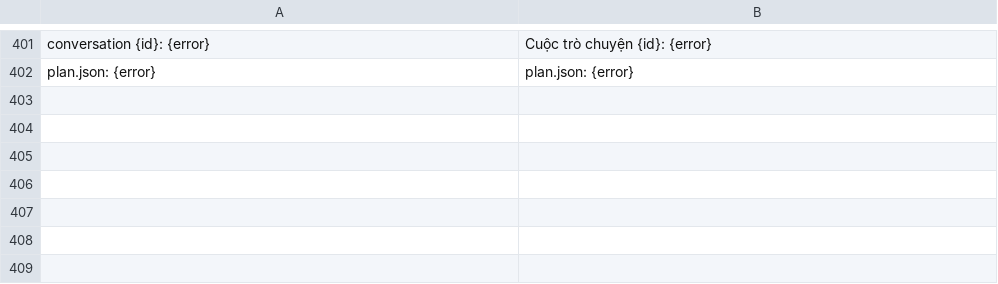
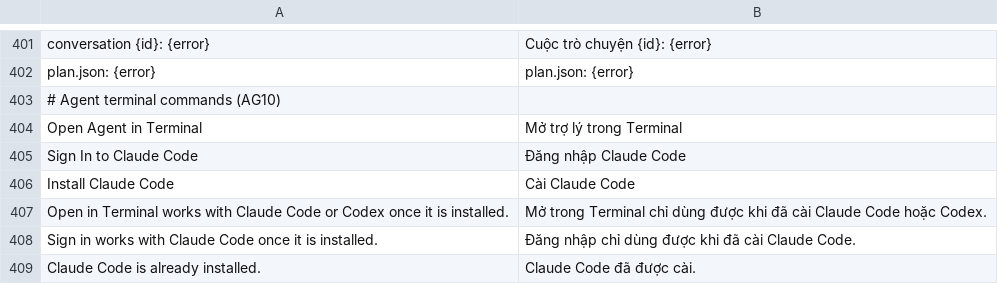
Before and after one commit to dongnguyenvie/BashCutPro, a TSV file: crates/ui-egui/src/bashcut_ui/strings/vi.tsv, drawn as a sheet; only a part is shown, gaps mark what is left out; the diff names each change by its address in the sheet, - before the commit and + after, or states it on an @@ line.

Commit message:
AG10: engine/palette commands for the Agent terminal actions: bashcut.agent.terminal (Open Agent in Terminal), bashcut.agent.signIn (Sign In to Claude Code), bashcut.agent.install (Install Claude Code, only on the explicit command) run the same agent.rs functions as the panel buttons; Open in Terminal hand-off moved to egui context data and finished in agent::poll; bashcut.agent.agents lists each agent's actions; palette shows bashcut.* labels through the string catalog; use resets Agent::plugins; en + vi strings, guide and in-app-ui.md §6

```diff
--- a/crates/ui-egui/src/bashcut_ui/strings/vi.tsv
+++ b/crates/ui-egui/src/bashcut_ui/strings/vi.tsv
+row 403: # Agent terminal commands (AG10)
+row 404: Open Agent in Terminal | Mở trợ lý trong Terminal
+row 405: Sign In to Claude Code | Đăng nhập Claude Code
+row 406: Install Claude Code | Cài Claude Code
+row 407: Open in Terminal works with Claude Code or Codex once it is installed. | Mở trong Terminal chỉ dùng được khi đã cài Claude Code hoặc Codex.
+row 408: Sign in works with Claude Code once it is installed. | Đăng nhập chỉ dùng được khi đã cài Claude Code.
+row 409: Claude Code is already installed. | Claude Code đã được cài.
```
Also changed, not shown: 7 other files.
